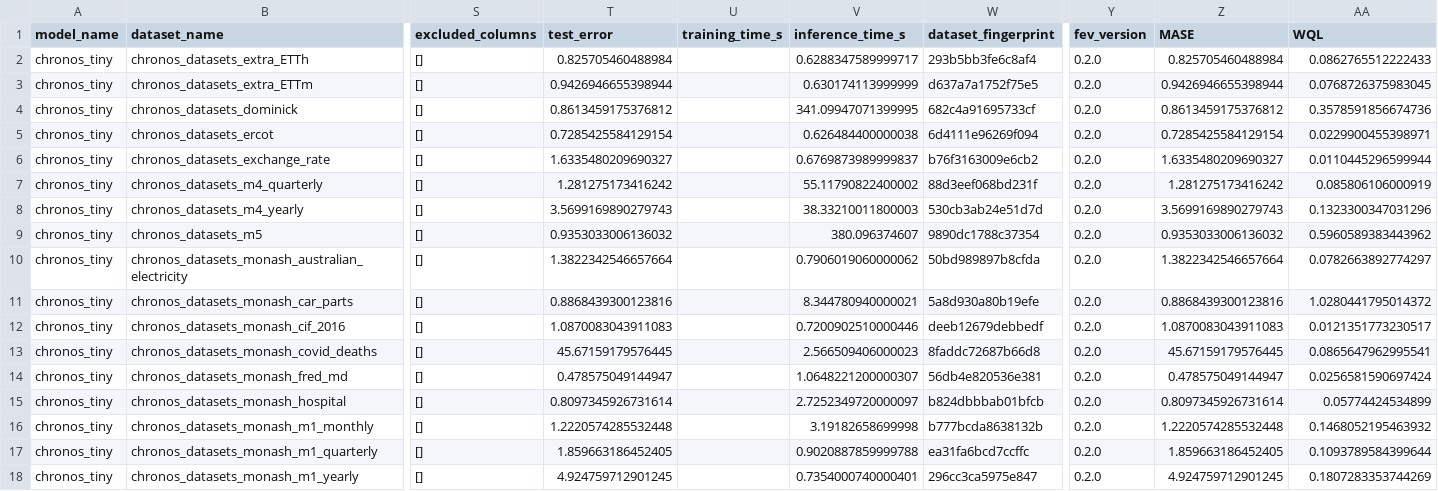
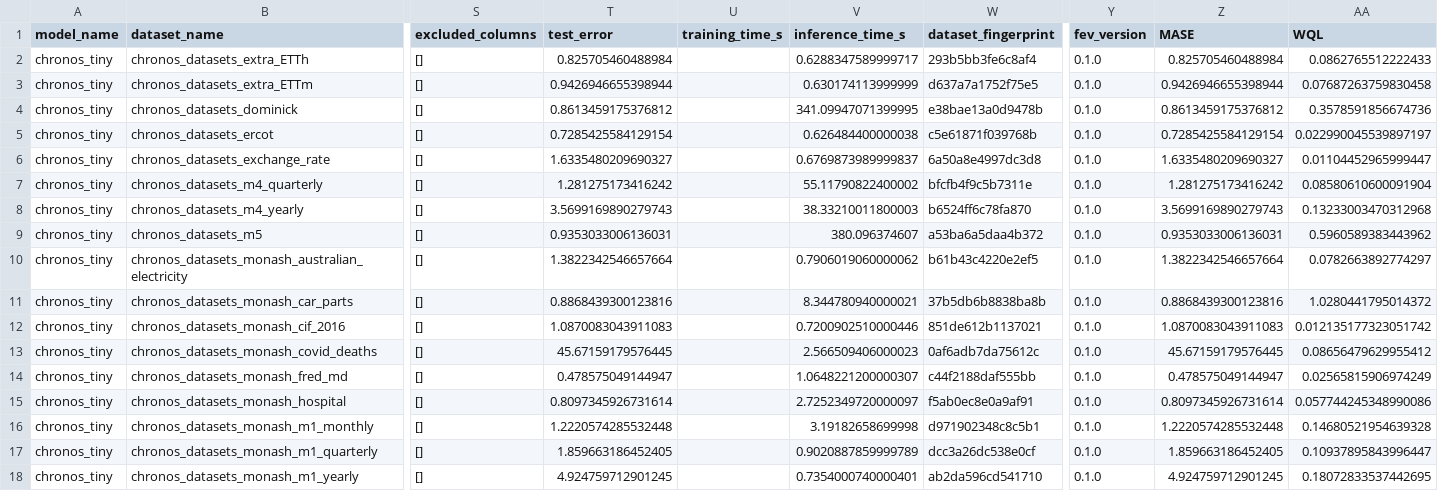
Before and after one commit to autogluon/fev, a CSV file: benchmarks/chronos_zeroshot/results/chronos_tiny.csv, drawn as a sheet; only a part is shown, gaps mark what is left out; the diff covers the shown part only; the diff names each change by its address in the sheet, - before the commit and + after, or states it on an @@ line.

```diff
--- a/benchmarks/chronos_zeroshot/results/chronos_tiny.csv
+++ b/benchmarks/chronos_zeroshot/results/chronos_tiny.csv
-Y2:Y18 (fev_version): 0.2.0
+Y2:Y18 (fev_version): 0.1.0
-AA3 (WQL): 0.0768726375983045
+AA3 (WQL): 0.07687263759830458
-W4 (dataset_fingerprint): 682c4a91695733cf
+W4 (dataset_fingerprint): e38bae13a0d9478b
-W5 (dataset_fingerprint): 6d4111e96269f094
+W5 (dataset_fingerprint): c5e61871f039768b
-AA5 (WQL): 0.0229900455398971
+AA5 (WQL): 0.022990045539897197
-W6 (dataset_fingerprint): b76f3163009e6cb2
+W6 (dataset_fingerprint): 6a50a8e4997dc3d8
-AA6 (WQL): 0.0110445296599944
+AA6 (WQL): 0.01104452965999447
-W7 (dataset_fingerprint): 88d3eef068bd231f
+W7 (dataset_fingerprint): bfcfb4f9c5b7311e
-AA7 (WQL): 0.085806106000919
+AA7 (WQL): 0.08580610600091904
-W8 (dataset_fingerprint): 530cb3ab24e51d7d
+W8 (dataset_fingerprint): b6524ff6c78fa870
-AA8 (WQL): 0.1323300347031296
+AA8 (WQL): 0.13233003470312968
-T9 (test_error): 0.9353033006136032
+T9 (test_error): 0.9353033006136031
-W9 (dataset_fingerprint): 9890dc1788c37354
+W9 (dataset_fingerprint): a53ba6a5daa4b372
-Z9 (MASE): 0.9353033006136032
+Z9 (MASE): 0.9353033006136031
-W10 (dataset_fingerprint): 50bd989897b8cfda
+W10 (dataset_fingerprint): b61b43c4220e2ef5
-W11 (dataset_fingerprint): 5a8d930a80b19efe
+W11 (dataset_fingerprint): 37b5db6b8838ba8b
-W12 (dataset_fingerprint): deeb12679debbedf
+W12 (dataset_fingerprint): 851de612b1137021
-AA12 (WQL): 0.0121351773230517
+AA12 (WQL): 0.012135177323051742
-W13 (dataset_fingerprint): 8faddc72687b66d8
+W13 (dataset_fingerprint): 0af6adb7da75612c
-AA13 (WQL): 0.0865647962995541
+AA13 (WQL): 0.08656479629955412
-W14 (dataset_fingerprint): 56db4e820536e381
+W14 (dataset_fingerprint): c44f2188daf555bb
-AA14 (WQL): 0.0256581590697424
+AA14 (WQL): 0.02565815906974249
-W15 (dataset_fingerprint): b824dbbbab01bfcb
+W15 (dataset_fingerprint): f5ab0ec8e0a9af91
-AA15 (WQL): 0.05774424534899
+AA15 (WQL): 0.057744245348990086
-W16 (dataset_fingerprint): b777bcda8638132b
+W16 (dataset_fingerprint): d971902348c8c5b1
-AA16 (WQL): 0.1468052195463932
+AA16 (WQL): 0.14680521954639328
-V17 (inference_time_s): 0.9020887859999788
+V17 (inference_time_s): 0.9020887859999789
-W17 (dataset_fingerprint): ea31fa6bcd7ccffc
+W17 (dataset_fingerprint): dcc3a26dc538e0cf
-AA17 (WQL): 0.1093789584399644
+AA17 (WQL): 0.10937895843996447
-W18 (dataset_fingerprint): 296cc3ca5975e847
+W18 (dataset_fingerprint): ab2da596cd541710
-AA18 (WQL): 0.1807283353744269
+AA18 (WQL): 0.18072833537442695
```
Also changed, not shown: 1 removed row and 30 edited cells elsewhere in this file, benchmarks/chronos_zeroshot/results/auto_arima.csv, benchmarks/chronos_zeroshot/results/auto_ets.csv, 19 other files.
